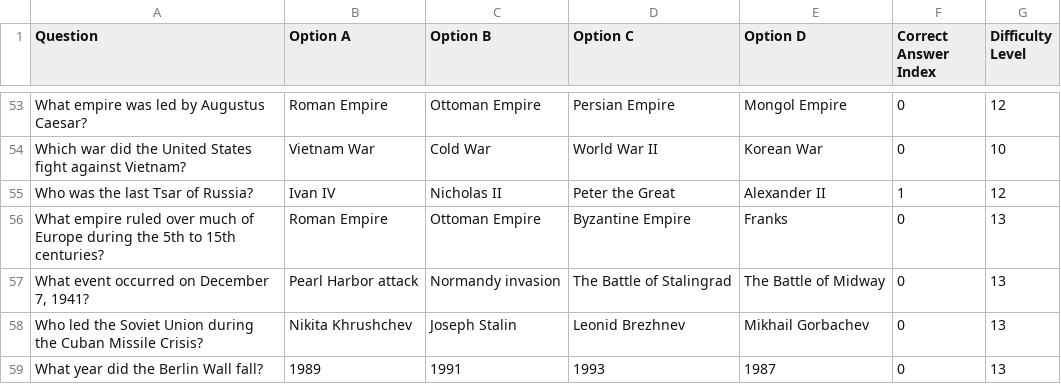
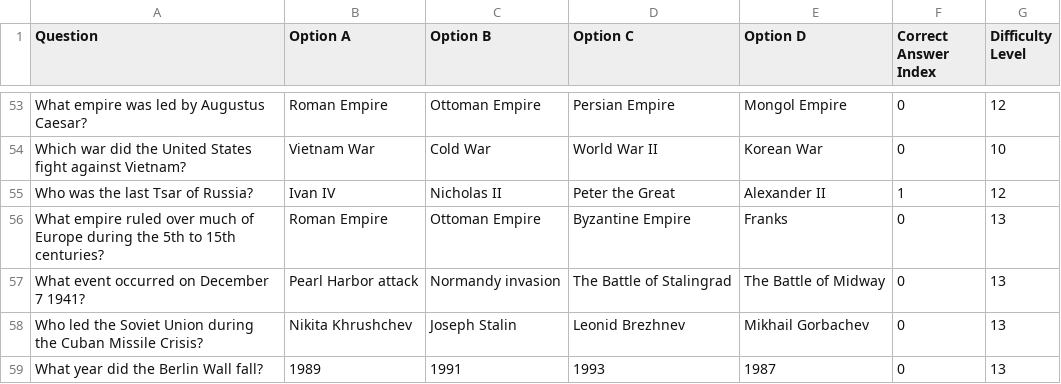
Before and after one commit to marksivan/trivia-application-project, a CSV file: trivia/BACKEND/QUESTIONS/history.csv, drawn as a sheet; only a part is shown, gaps mark what is left out.

```diff
--- a/trivia/BACKEND/QUESTIONS/history.csv
+++ b/trivia/BACKEND/QUESTIONS/history.csv
@@ -56,3 +56,3 @@ Question,Option A,Option B,Option C,Option D,Correct Answer Index,Difficulty Lev
 "What empire ruled over much of Europe during the 5th to 15th centuries?",Roman Empire,Ottoman Empire,Byzantine Empire,Franks,0,13
-"What event occurred on December 7, 1941?",Pearl Harbor attack,Normandy invasion,The Battle of Stalingrad,The Battle of Midway,0,13
+"What event occurred on December 7 1941?",Pearl Harbor attack,Normandy invasion,The Battle of Stalingrad,The Battle of Midway,0,13
 "Who led the Soviet Union during the Cuban Missile Crisis?",Nikita Khrushchev,Joseph Stalin,Leonid Brezhnev,Mikhail Gorbachev,0,13
```
Also changed, not shown: trivia/BACKEND/QUESTIONS/math.csv, 2 other files.
